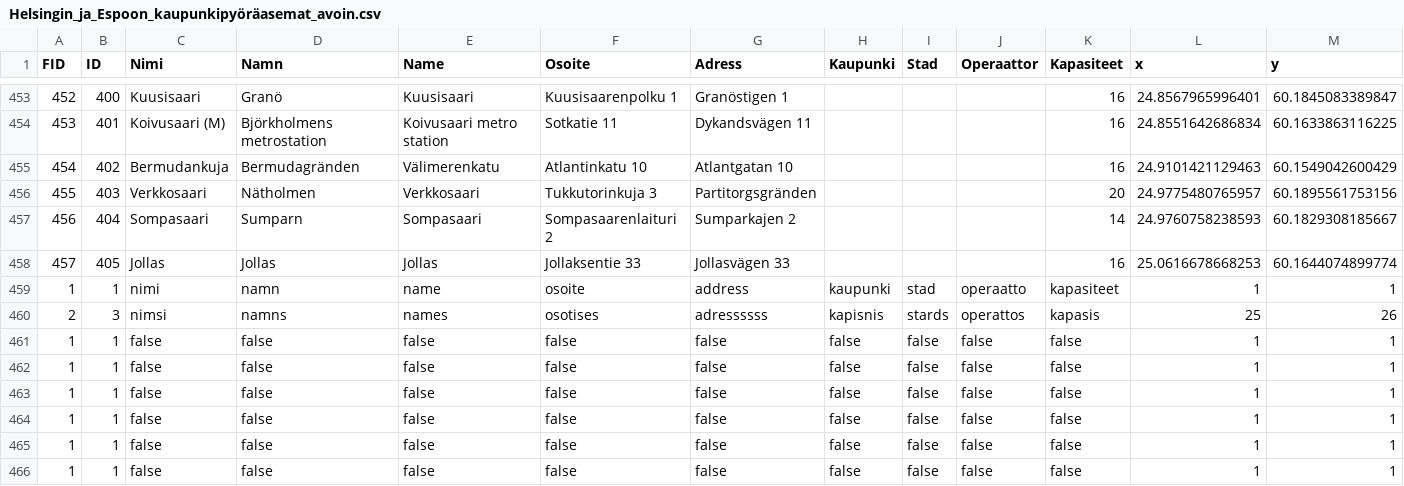
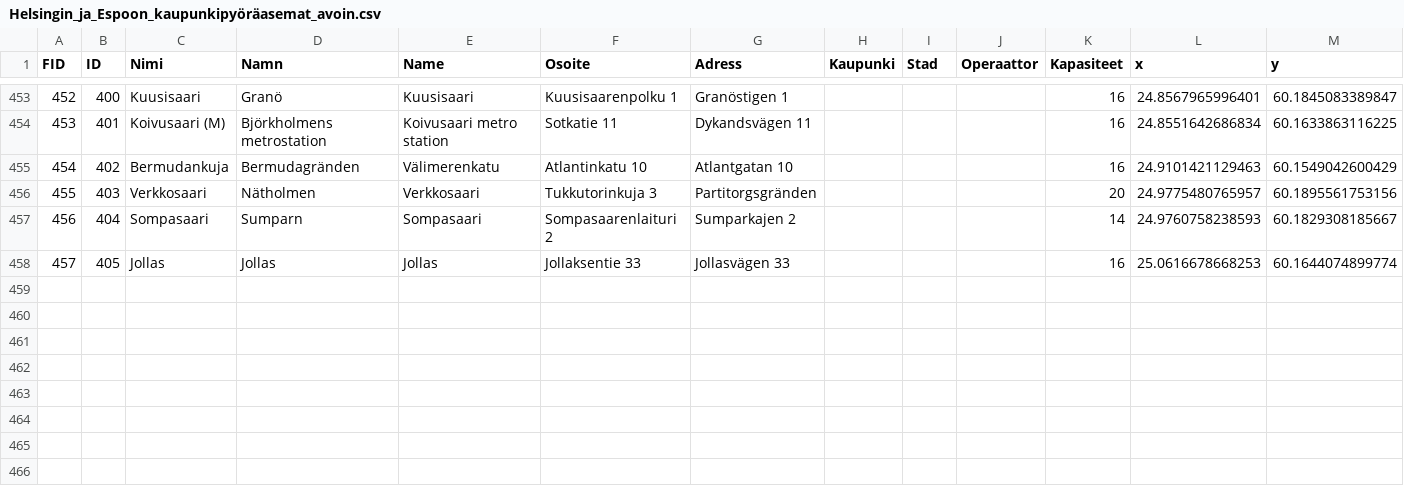
Before and after one commit to Ahmad-Imam/HSL-Backend-APP, a CSV file: Helsingin_ja_Espoon_kaupunkipyöräasemat_avoin.csv, drawn as a sheet; only a part is shown, gaps mark what is left out; the diff names each change by its address in the sheet, - before the commit and + after, or states it on an @@ line.

Commit message:
added updated csv file

```diff
--- a/Helsingin_ja_Espoon_kaupunkipyöräasemat_avoin.csv
+++ b/Helsingin_ja_Espoon_kaupunkipyöräasemat_avoin.csv
-row 459: 1 | 1 | nimi | namn | name | osoite | address | kaupunki | stad | operaatto | kapasiteet | 1 | 1
-row 460: 2 | 3 | nimsi | namns | names | osotises | adressssss | kapisnis | stards | operattos | kapasis | 25 | 26
-row 461: 1 | 1 | false | false | false | false | false | false | false | false | false | 1 | 1
-row 462: 1 | 1 | false | false | false | false | false | false | false | false | false | 1 | 1
-row 463: 1 | 1 | false | false | false | false | false | false | false | false | false | 1 | 1
-row 464: 1 | 1 | false | false | false | false | false | false | false | false | false | 1 | 1
-row 465: 1 | 1 | false | false | false | false | false | false | false | false | false | 1 | 1
-row 466: 1 | 1 | false | false | false | false | false | false | false | false | false | 1 | 1
```
